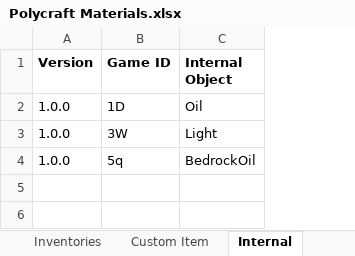
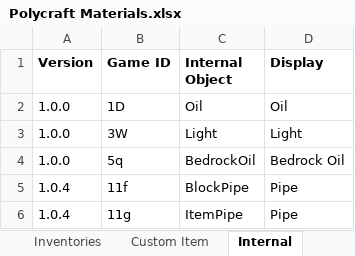
Before and after one commit to PolycraftWorld/polycraft-world, an Excel workbook: config/Polycraft Materials.xlsx, sheet Internal, drawn as a sheet; values as stored, in another font and other column widths than the file's, no borders; the diff names each change by its address in the sheet, - before the commit and + after, or states it on an @@ line.

Commit message:
Added pipe flowing

```diff
--- a/config/Polycraft Materials.xlsx (sheet Internal)
+++ b/config/Polycraft Materials.xlsx (sheet Internal)
+column D (Display), rows 2-4: Oil | Light | Bedrock Oil
+row 5: 1.0.4 | 11f | BlockPipe | Pipe
+row 6: 1.0.4 | 11g | ItemPipe | Pipe
```
Also changed, not shown: sheet Inventories, config/Polycraft Inputs.xlsx, 15 other files.
